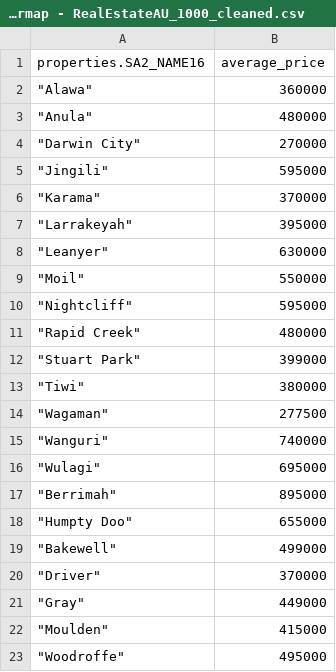
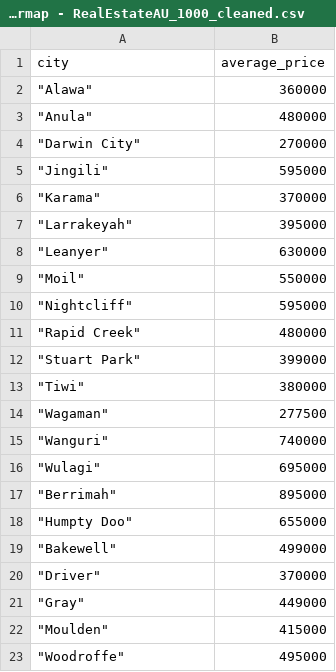
Before and after one commit to BoyangYu1589/FIT3179ASS2, a CSV file: data/RealEstateAU_1000_cleaned_formap - RealEstateAU_1000_cleaned.csv, drawn as a sheet.

Commit message:
data

```diff
--- a/data/RealEstateAU_1000_cleaned_formap - RealEstateAU_1000_cleaned.csv
+++ b/data/RealEstateAU_1000_cleaned_formap - RealEstateAU_1000_cleaned.csv
@@ -1,2 +1,2 @@
-properties.SA2_NAME16,average_price
+city,average_price
 """Alawa""",360000
```
Also changed, not shown: 1 other file.
